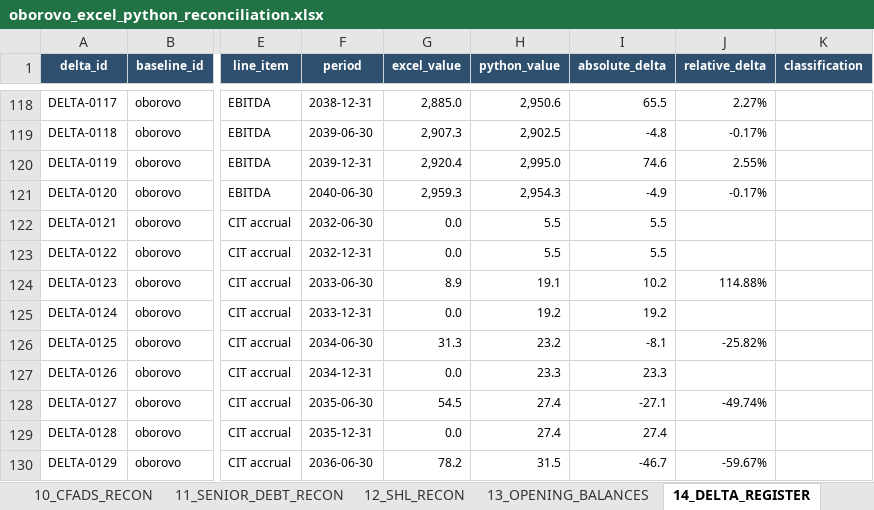
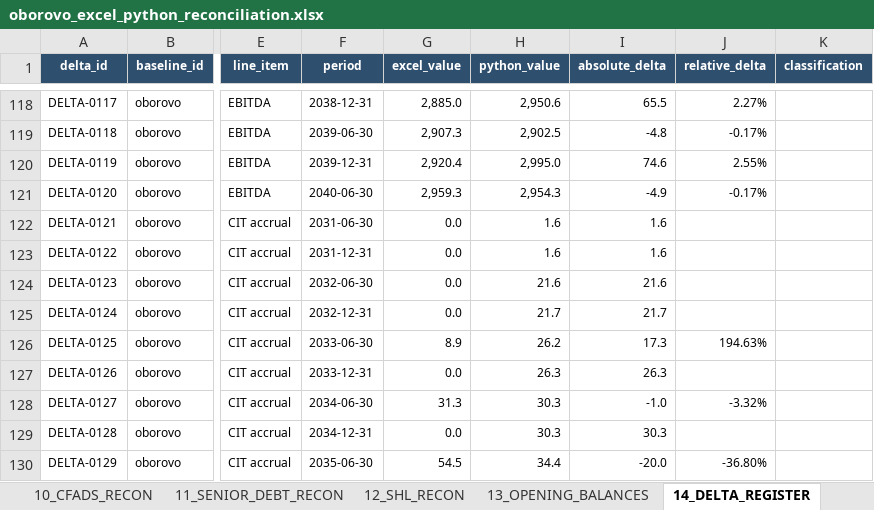
Before and after one commit to xofisamba/Finco1, an Excel workbook: artifacts/reconciliation/oborovo_excel_python_reconciliation.xlsx, sheet 14_DELTA_REGISTER, drawn as a sheet; only a part is shown, gaps mark what is left out; values as stored, in another font and other column widths than the file's, no borders; the diff covers the shown part only; the diff names each change by its address in the sheet, - before the commit and + after, or states it on an @@ line.

```diff
--- a/artifacts/reconciliation/oborovo_excel_python_reconciliation.xlsx (sheet 14_DELTA_REGISTER)
+++ b/artifacts/reconciliation/oborovo_excel_python_reconciliation.xlsx (sheet 14_DELTA_REGISTER)
-F122 (period): 2032-06-30
+F122 (period): 2031-06-30
-H122:H123 (python_value): 5.5
+H122:H123 (python_value): 1.6
-I122:I123 (absolute_delta): 5.5
+I122:I123 (absolute_delta): 1.6
-F123 (period): 2032-12-31
+F123 (period): 2031-12-31
-F124 (period): 2033-06-30
+F124 (period): 2032-06-30
-G124 (excel_value): 8.9
+G124 (excel_value): 0.0
-H124 (python_value): 19.1
+H124 (python_value): 21.6
-I124 (absolute_delta): 10.2
+I124 (absolute_delta): 21.6
-J124 (relative_delta): 114.88%
+J124 (relative_delta): (empty)
-F125 (period): 2033-12-31
+F125 (period): 2032-12-31
-H125 (python_value): 19.2
+H125 (python_value): 21.7
-I125 (absolute_delta): 19.2
+I125 (absolute_delta): 21.7
-F126 (period): 2034-06-30
+F126 (period): 2033-06-30
-G126 (excel_value): 31.3
+G126 (excel_value): 8.9
-H126 (python_value): 23.2
+H126 (python_value): 26.2
-I126 (absolute_delta): -8.1
+I126 (absolute_delta): 17.3
-J126 (relative_delta): -25.82%
+J126 (relative_delta): 194.63%
-F127 (period): 2034-12-31
+F127 (period): 2033-12-31
-H127 (python_value): 23.3
+H127 (python_value): 26.3
-I127 (absolute_delta): 23.3
+I127 (absolute_delta): 26.3
-F128 (period): 2035-06-30
+F128 (period): 2034-06-30
-G128 (excel_value): 54.5
+G128 (excel_value): 31.3
-H128:H129 (python_value): 27.4
+H128:H129 (python_value): 30.3
-I128 (absolute_delta): -27.1
+I128 (absolute_delta): -1.0
-J128 (relative_delta): -49.74%
+J128 (relative_delta): -3.32%
-F129 (period): 2035-12-31
+F129 (period): 2034-12-31
-I129 (absolute_delta): 27.4
+I129 (absolute_delta): 30.3
-F130 (period): 2036-06-30
+F130 (period): 2035-06-30
-G130 (excel_value): 78.2
+G130 (excel_value): 54.5
-H130 (python_value): 31.5
+H130 (python_value): 34.4
-I130 (absolute_delta): -46.7
+I130 (absolute_delta): -20.0
-J130 (relative_delta): -59.67%
+J130 (relative_delta): -36.80%
```
Also changed, not shown: 1 added row, 1562 edited cells and cell formats elsewhere in this sheet, sheet 11_SENIOR_DEBT_RECON, sheet 16_RAW_RECON, sheet 06_PNL_RECON, sheet 09_TAX_RECON, sheet 10_CFADS_RECON, sheet 08_DEPRECIATION_RECON, 4 more sheets, 7 other files.
